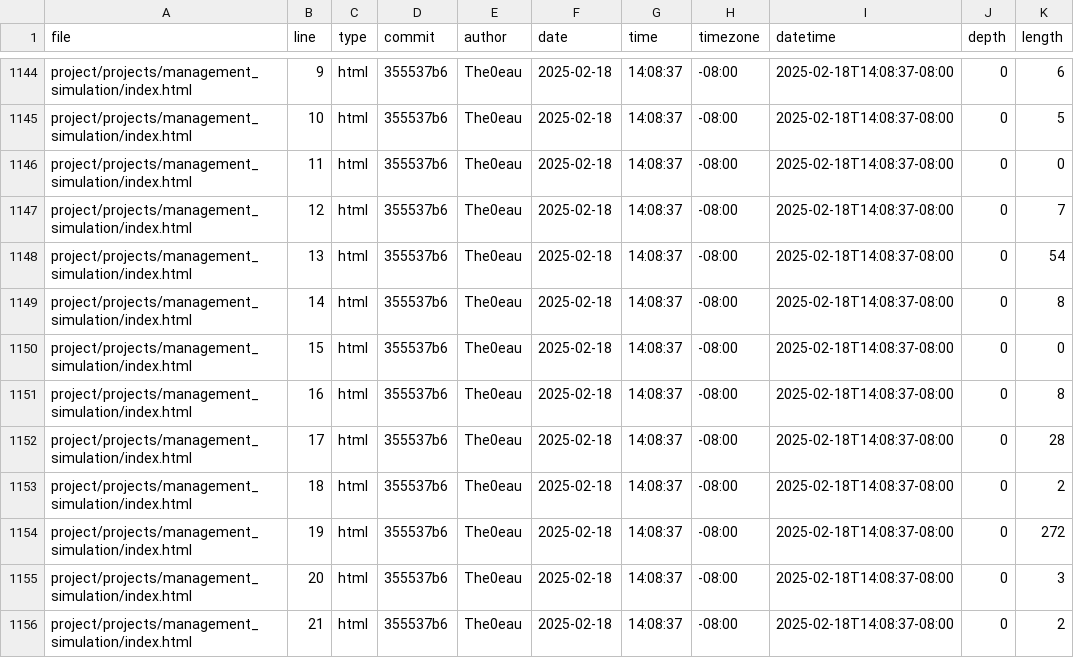
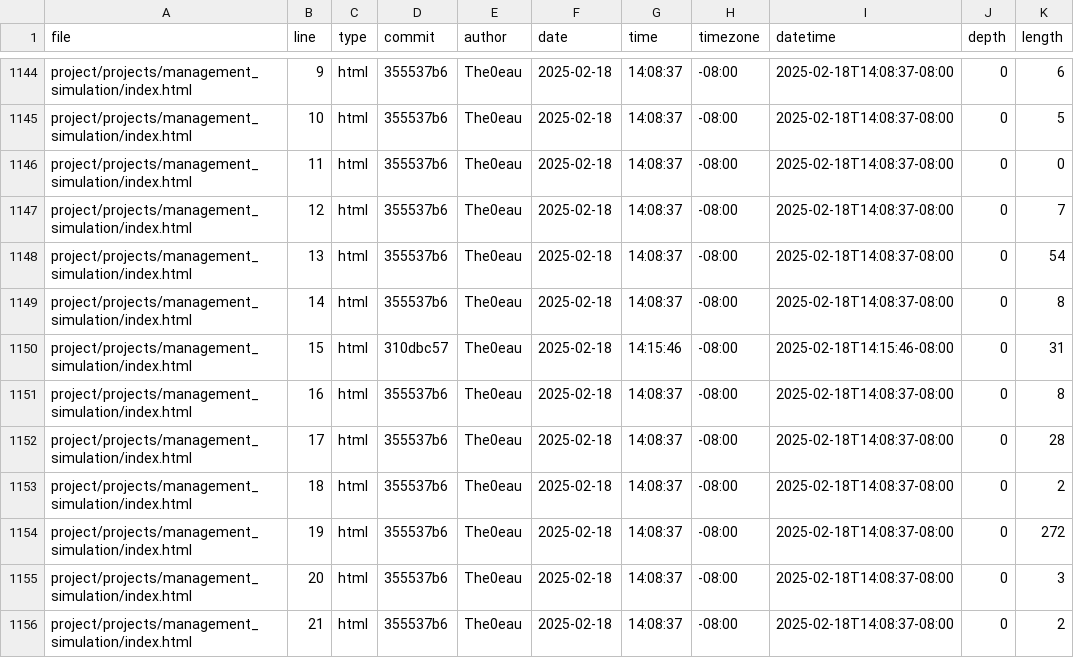
Before and after one commit to The0eau/portfolio, a CSV file: meta/loc.csv, drawn as a sheet; only a part is shown, gaps mark what is left out.

```diff
--- a/meta/loc.csv
+++ b/meta/loc.csv
@@ -1149,3 +1149,3 @@ project/projects/management_simulation/index.html,13,html,355537b6,The0eau,2025-
 project/projects/management_simulation/index.html,14,html,355537b6,The0eau,2025-02-18,14:08:37,-08:00,2025-02-18T14:08:37-08:00,0,8
-project/projects/management_simulation/index.html,15,html,355537b6,The0eau,2025-02-18,14:08:37,-08:00,2025-02-18T14:08:37-08:00,0,0
+project/projects/management_simulation/index.html,15,html,310dbc57,The0eau,2025-02-18,14:15:46,-08:00,2025-02-18T14:15:46-08:00,0,31
 project/projects/management_simulation/index.html,16,html,355537b6,The0eau,2025-02-18,14:08:37,-08:00,2025-02-18T14:08:37-08:00,0,8
```
